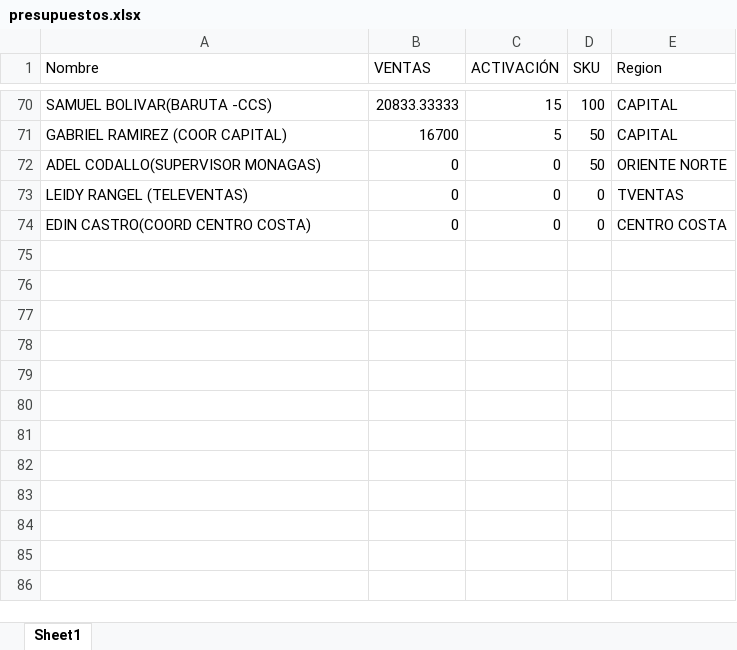
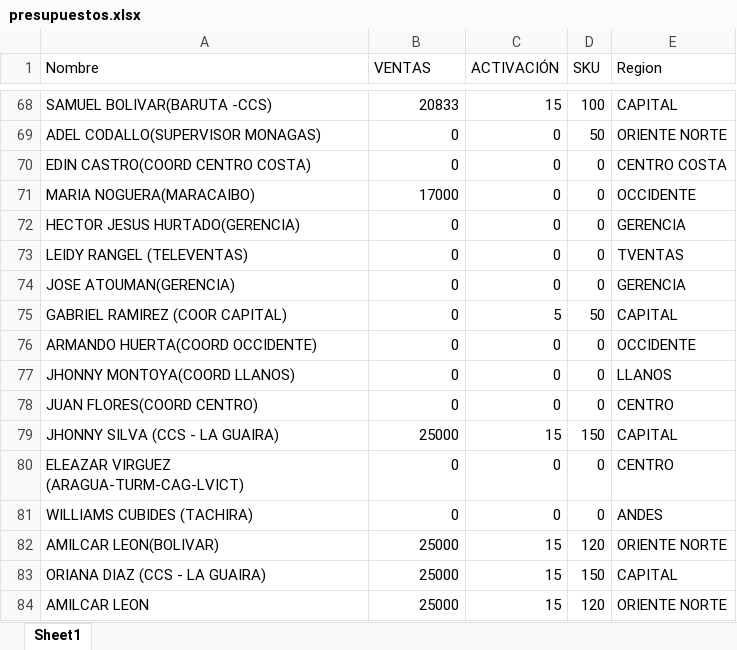
Before and after one commit to LinaresJose/Reporte-De-Indicadores-MMC, an Excel workbook: data/presupuestos.xlsx, sheet Sheet1, drawn as a sheet; only a part is shown, gaps mark what is left out; values as stored, in another font and other column widths than the file's, no borders; removed rows and columns are numbered as before the commit, all else as after; the diff covers the shown part only; the diff names each change by its address in the sheet, - before the commit and + after, or states it on an @@ line.

Commit message:
feat: calculo automatico de % Sin Vencer desde Odoo, soporte de cierre de mes y presupuesto de Noviembre 2026

```diff
--- a/data/presupuestos.xlsx (sheet Sheet1)
+++ b/data/presupuestos.xlsx (sheet Sheet1)
-B68 (VENTAS): 20833.33333
+B68 (VENTAS): 20833
-row 71: GABRIEL RAMIREZ (COOR CAPITAL) | 16700 | 5 | 50 | CAPITAL
+row 70: EDIN CASTRO(COORD CENTRO COSTA) | 0 | 0 | 0 | CENTRO COSTA
+row 71: MARIA NOGUERA(MARACAIBO) | 17000 | 0 | 0 | OCCIDENTE
+row 72: HECTOR JESUS HURTADO(GERENCIA) | 0 | 0 | 0 | GERENCIA
+row 74: JOSE ATOUMAN(GERENCIA) | 0 | 0 | 0 | GERENCIA
+row 75: GABRIEL RAMIREZ (COOR CAPITAL) | 0 | 5 | 50 | CAPITAL
+row 76: ARMANDO HUERTA(COORD OCCIDENTE) | 0 | 0 | 0 | OCCIDENTE
+row 77: JHONNY MONTOYA(COORD LLANOS) | 0 | 0 | 0 | LLANOS
-A78 (Nombre): EDIN CASTRO(COORD CENTRO COSTA)
+A78 (Nombre): JUAN FLORES(COORD CENTRO)
-E78 (Region): CENTRO COSTA
+E78 (Region): CENTRO
+row 79: JHONNY SILVA (CCS - LA GUAIRA) | 25000 | 15 | 150 | CAPITAL
+row 80: ELEAZAR VIRGUEZ (ARAGUA-TURM-CAG-LVICT) | 0 | 0 | 0 | CENTRO
+row 81: WILLIAMS CUBIDES (TACHIRA) | 0 | 0 | 0 | ANDES
+row 82: AMILCAR LEON(BOLIVAR) | 25000 | 15 | 120 | ORIENTE NORTE
+row 83: ORIANA DIAZ (CCS - LA GUAIRA) | 25000 | 15 | 150 | CAPITAL
+row 84: AMILCAR LEON | 25000 | 15 | 120 | ORIENTE NORTE
```
Also changed, not shown: 39 added rows, 41 removed rows, 18 moved rows and 5 edited cells elsewhere in this sheet, 6 other files.
